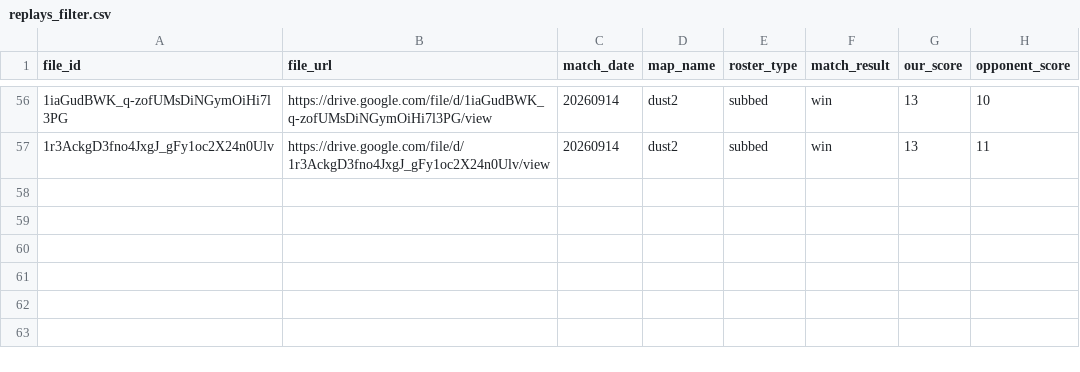
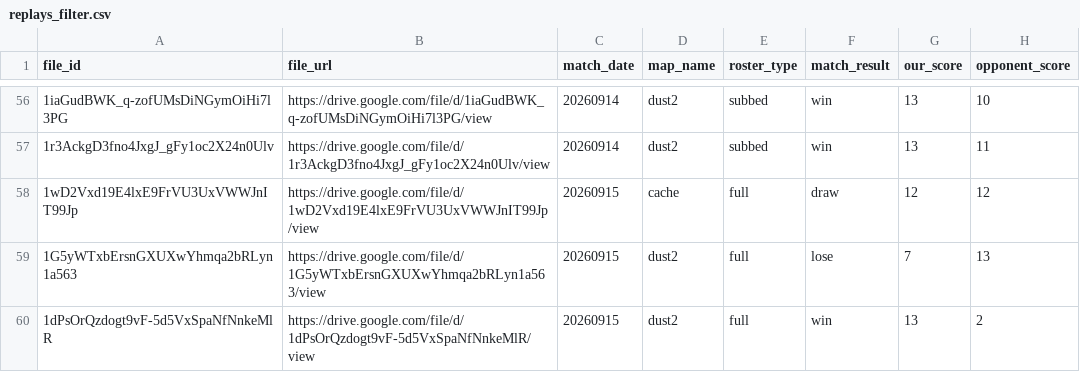
Before and after one commit to Rotch512/WOSTCS2, a CSV file: output/sheets/replays_filter.csv, drawn as a sheet; only a part is shown, gaps mark what is left out.

Commit message:
Update CS2 demo data

```diff
--- a/output/sheets/replays_filter.csv
+++ b/output/sheets/replays_filter.csv
@@ -57 +57,4 @@ file_id,file_url,match_date,map_name,roster_type,match_result,our_score,opponent
 1r3AckgD3fno4JxgJ_gFy1oc2X24n0Ulv,https://drive.google.com/file/d/1r3AckgD3fno4JxgJ_gFy1oc2X24n0Ulv/view,20260914,dust2,subbed,win,13,11
+1wD2Vxd19E4lxE9FrVU3UxVWWJnIT99Jp,https://drive.google.com/file/d/1wD2Vxd19E4lxE9FrVU3UxVWWJnIT99Jp/view,20260915,cache,full,draw,12,12
+1G5yWTxbErsnGXUXwYhmqa2bRLyn1a563,https://drive.google.com/file/d/1G5yWTxbErsnGXUXwYhmqa2bRLyn1a563/view,20260915,dust2,full,lose,7,13
+1dPsOrQzdogt9vF-5d5VxSpaNfNnkeMlR,https://drive.google.com/file/d/1dPsOrQzdogt9vF-5d5VxSpaNfNnkeMlR/view,20260915,dust2,full,win,13,2
```
Also changed, not shown: 13 other files.
